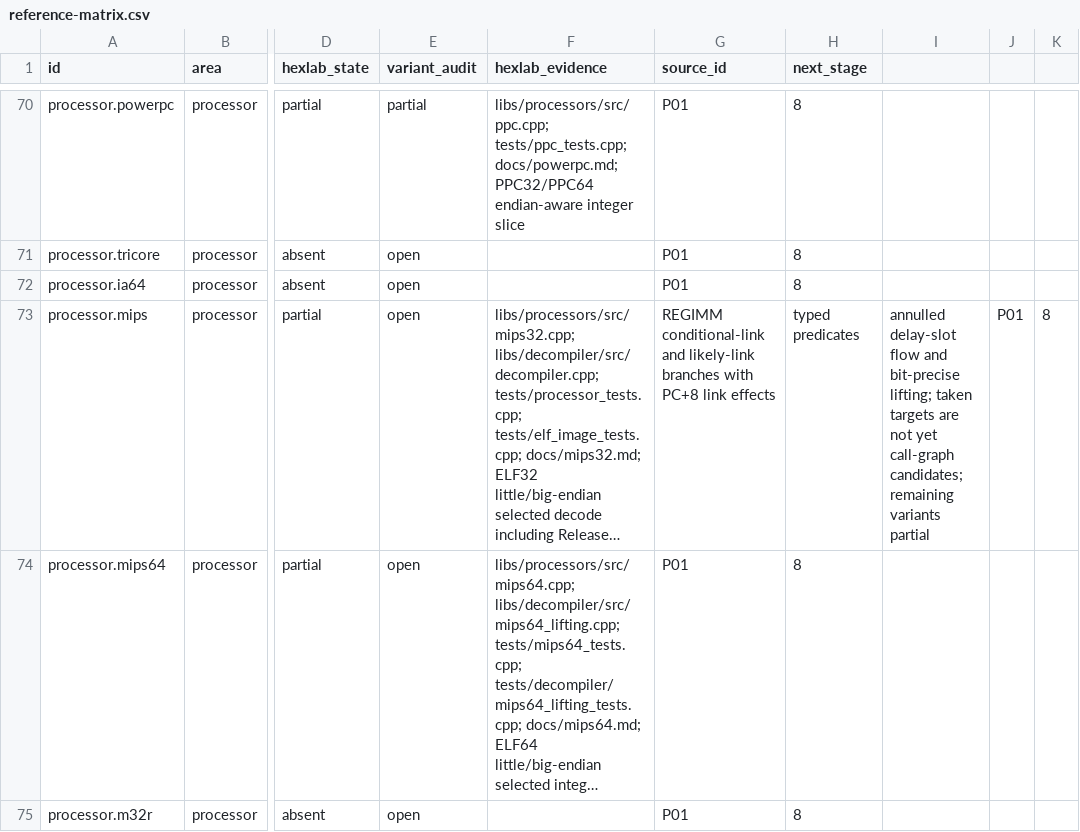
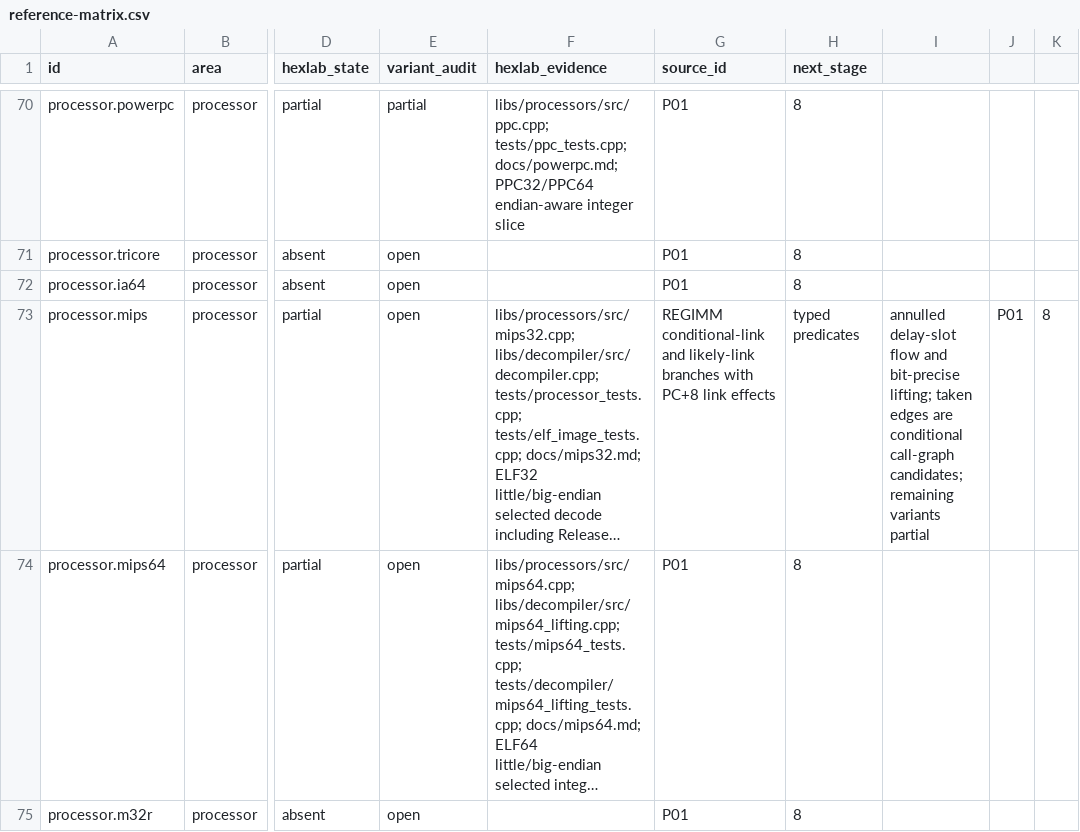
Before and after one commit to imattas/HexLab, a CSV file: docs/reference-matrix.csv, drawn as a sheet; only a part is shown, gaps mark what is left out; long unchanged cells end in …; the diff names each change by its address in the sheet, - before the commit and + after, or states it on an @@ line.

```diff
--- a/docs/reference-matrix.csv
+++ b/docs/reference-matrix.csv
-I73: …lifting; taken targets are not yet call-graph candidates;…
+I73: …lifting; taken edges are conditional call-graph candidates;…
```
Also changed, not shown: docs/capabilities.csv, 12 other files.
